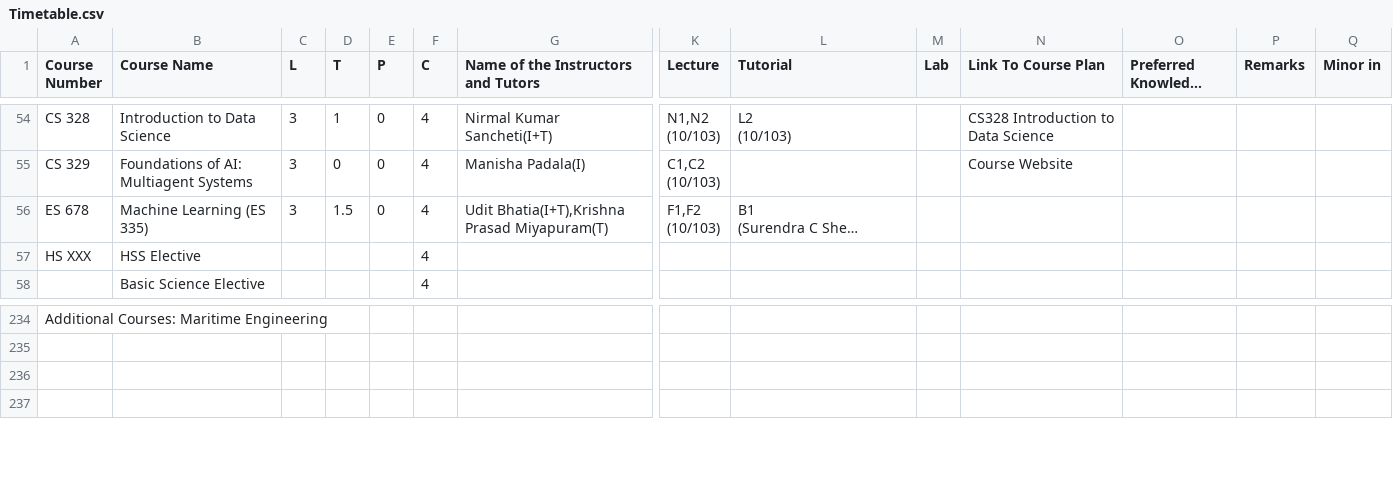
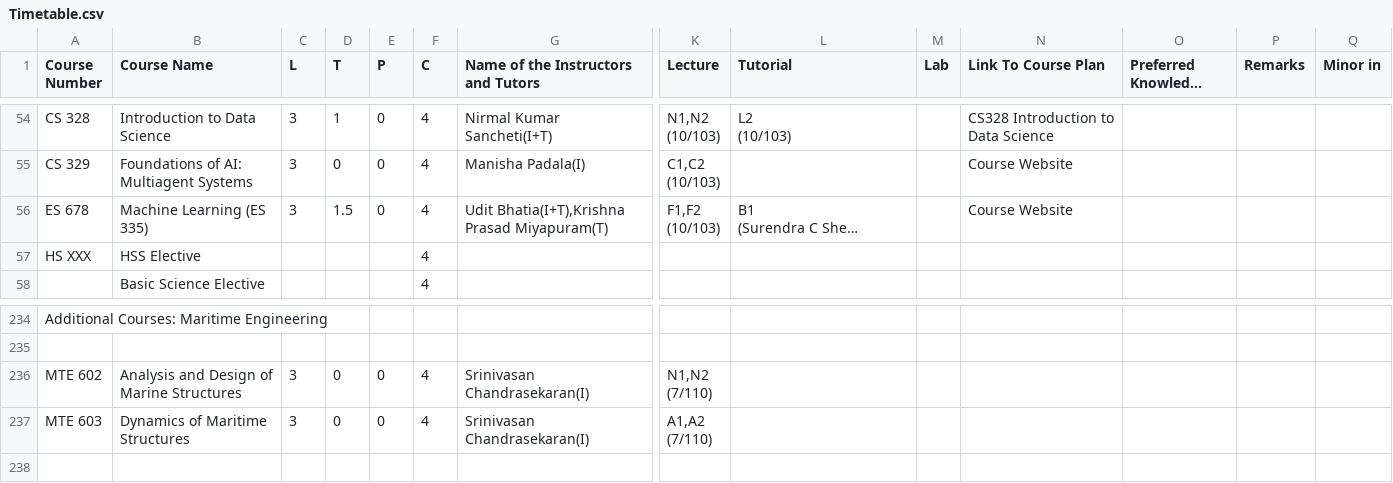
Before and after one commit to Naveen-Pal/timetable, a CSV file: Timetable.csv, drawn as a sheet; only a part is shown, gaps mark what is left out; long unchanged cells end in …; rows hold the shown columns only; ↵ is a line break in a cell; the diff names each change by its address in the sheet, - before the commit and + after, or states it on an @@ line.

```diff
--- a/Timetable.csv
+++ b/Timetable.csv
-N56 (Link To Course Plan): (empty)
+N56 (Link To Course Plan): Course Website
-row 236: (empty)
+row 236: MTE 602 | Analysis and Design of Marine Structures | 3 | 0 | 0 | 4 | Srinivasan Chandrasekaran(I) | N1,N2 ↵ (7/110)
+row 237: MTE 603 | Dynamics of Maritime Structures | 3 | 0 | 0 | 4 | Srinivasan Chandrasekaran(I) | A1,A2 ↵ (7/110)
```
Also changed, not shown: Updated_Processed_Timetable.csv.
